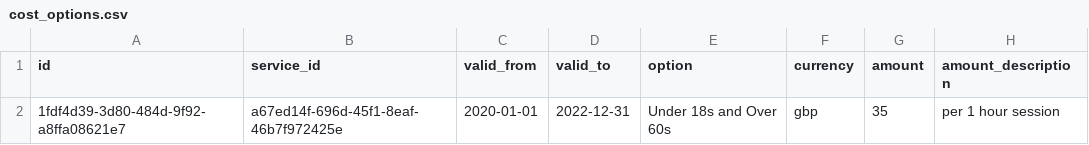
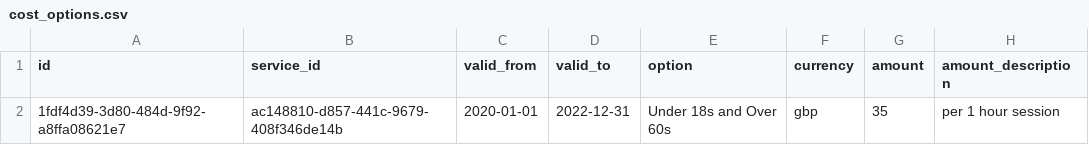
Before and after one commit to openreferral/specification, a CSV file: examples/csv/cost_options.csv, drawn as a sheet.

```diff
--- a/examples/csv/cost_options.csv
+++ b/examples/csv/cost_options.csv
@@ -1,2 +1,2 @@
 id,service_id,valid_from,valid_to,option,currency,amount,amount_description
-1fdf4d39-3d80-484d-9f92-a8ffa08621e7,a67ed14f-696d-45f1-8eaf-46b7f972425e,2020-01-01,2022-12-31,Under 18s and Over 60s,gbp,35,per 1 hour session
+1fdf4d39-3d80-484d-9f92-a8ffa08621e7,ac148810-d857-441c-9679-408f346de14b,2020-01-01,2022-12-31,Under 18s and Over 60s,gbp,35,per 1 hour session
```
Also changed, not shown: examples/csv/accessibility.csv, examples/csv/addresses.csv, 43 other files.
